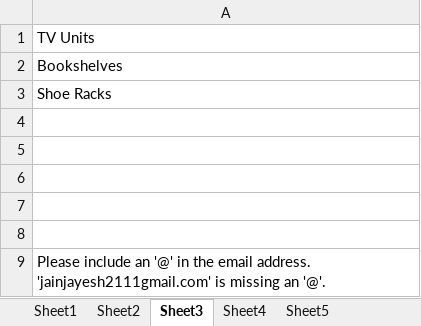
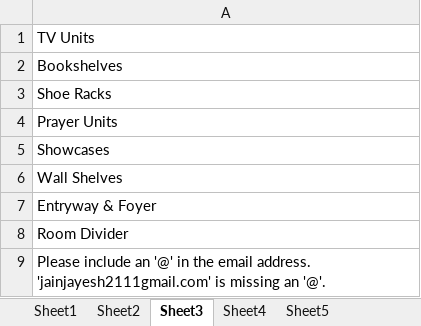
Before and after one commit to akshatnarute2510/Hackathon_project, an Excel workbook: target/test-classes/Utilities/Input.xlsx, sheet Sheet3, drawn as a sheet; values as stored, in another font and other column widths than the file's, no borders; the diff names each change by its address in the sheet, - before the commit and + after, or states it on an @@ line.

```diff
--- a/target/test-classes/Utilities/Input.xlsx (sheet Sheet3)
+++ b/target/test-classes/Utilities/Input.xlsx (sheet Sheet3)
-A4: (empty)
+A4: Prayer Units
-A5: (empty)
+A5: Showcases
-A6: (empty)
+A6: Wall Shelves
-A7: (empty)
+A7: Entryway & Foyer
-A8: (empty)
+A8: Room Divider
```
Also changed, not shown: 55 other files.
